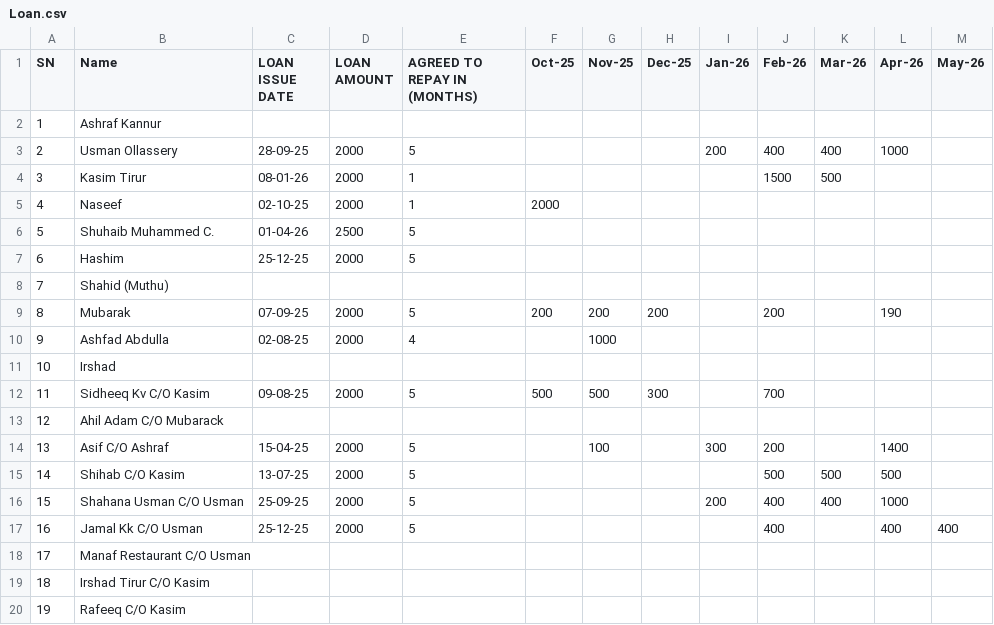
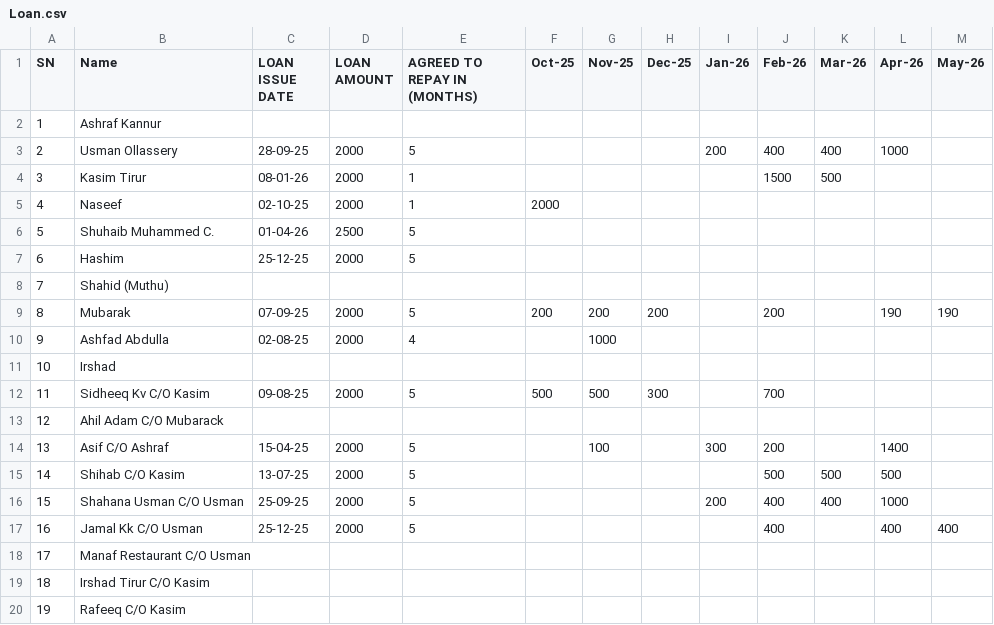
Before and after one commit to inventory-choco/avadhi-nidhi-v2, a CSV file: Loan.csv, drawn as a sheet.

```diff
--- a/Loan.csv
+++ b/Loan.csv
@@ -8,3 +8,3 @@ SN,Name,LOAN ISSUE DATE,LOAN AMOUNT,AGREED TO REPAY IN (MONTHS),Oct-25,Nov-25,De
 7,Shahid (Muthu),,,,,,,,,,,
-8,Mubarak,07-09-25,2000,5,200,200,200,,200,,190,
+8,Mubarak,07-09-25,2000,5,200,200,200,,200,,190,190
 9,Ashfad Abdulla,02-08-25,2000,4,,1000,,,,,,
```
Also changed, not shown: 2026_payments.csv.
